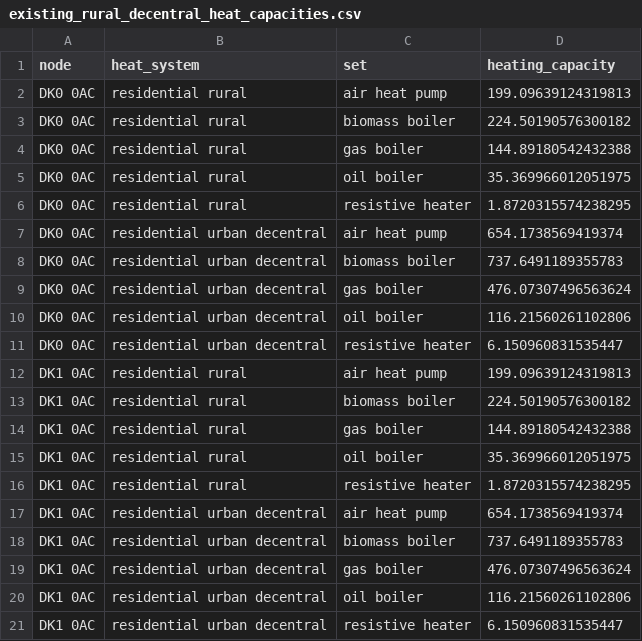
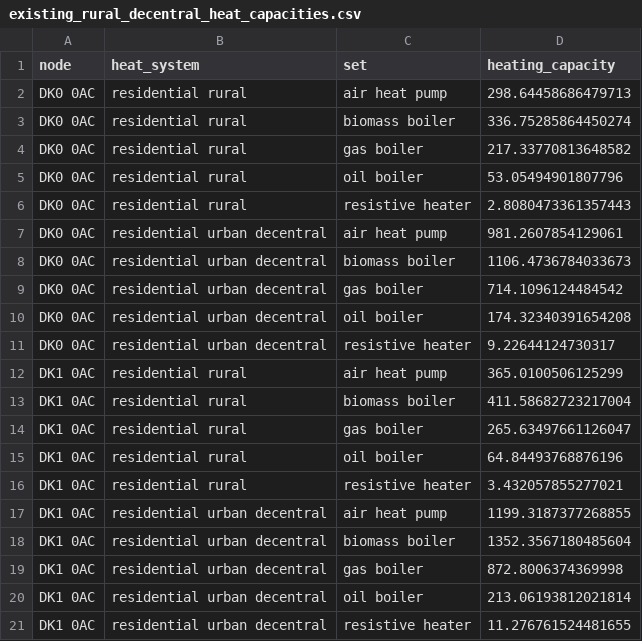
Before and after one commit to jonathanhodgaard/Master_Thesis_Private, a CSV file: data/existing_infrastructure/existing_rural_decentral_heat_capacities.csv, drawn as a sheet.

Commit message:
10 kW household capacity instead of 6 kW

```diff
--- a/data/existing_infrastructure/existing_rural_decentral_heat_capacities.csv
+++ b/data/existing_infrastructure/existing_rural_decentral_heat_capacities.csv
@@ -1,21 +1,21 @@
 node,heat_system,set,heating_capacity
-DK0 0AC,residential rural,air heat pump,199.09639124319813
-DK0 0AC,residential rural,biomass boiler,224.50190576300182
-DK0 0AC,residential rural,gas boiler,144.89180542432388
-DK0 0AC,residential rural,oil boiler,35.369966012051975
-DK0 0AC,residential rural,resistive heater,1.8720315574238295
-DK0 0AC,residential urban decentral,air heat pump,654.1738569419374
-DK0 0AC,residential urban decentral,biomass boiler,737.6491189355783
-DK0 0AC,residential urban decentral,gas boiler,476.07307496563624
-DK0 0AC,residential urban decentral,oil boiler,116.21560261102806
-DK0 0AC,residential urban decentral,resistive heater,6.150960831535447
-DK1 0AC,residential rural,air heat pump,199.09639124319813
-DK1 0AC,residential rural,biomass boiler,224.50190576300182
-DK1 0AC,residential rural,gas boiler,144.89180542432388
-DK1 0AC,residential rural,oil boiler,35.369966012051975
-DK1 0AC,residential rural,resistive heater,1.8720315574238295
-DK1 0AC,residential urban decentral,air heat pump,654.1738569419374
-DK1 0AC,residential urban decentral,biomass boiler,737.6491189355783
-DK1 0AC,residential urban decentral,gas boiler,476.07307496563624
-DK1 0AC,residential urban decentral,oil boiler,116.21560261102806
-DK1 0AC,residential urban decentral,resistive heater,6.150960831535447
+DK0 0AC,residential rural,air heat pump,298.64458686479713
+DK0 0AC,residential rural,biomass boiler,336.75285864450274
+DK0 0AC,residential rural,gas boiler,217.33770813648582
+DK0 0AC,residential rural,oil boiler,53.05494901807796
+DK0 0AC,residential rural,resistive heater,2.8080473361357443
+DK0 0AC,residential urban decentral,air heat pump,981.2607854129061
+DK0 0AC,residential urban decentral,biomass boiler,1106.4736784033673
+DK0 0AC,residential urban decentral,gas boiler,714.1096124484542
+DK0 0AC,residential urban decentral,oil boiler,174.32340391654208
+DK0 0AC,residential urban decentral,resistive heater,9.22644124730317
+DK1 0AC,residential rural,air heat pump,365.0100506125299
+DK1 0AC,residential rural,biomass boiler,411.58682723217004
+DK1 0AC,residential rural,gas boiler,265.63497661126047
+DK1 0AC,residential rural,oil boiler,64.84493768876196
+DK1 0AC,residential rural,resistive heater,3.432057855277021
+DK1 0AC,residential urban decentral,air heat pump,1199.3187377268855
+DK1 0AC,residential urban decentral,biomass boiler,1352.3567180485604
+DK1 0AC,residential urban decentral,gas boiler,872.8006374369998
+DK1 0AC,residential urban decentral,oil boiler,213.06193812021814
+DK1 0AC,residential urban decentral,resistive heater,11.276761524481655
```
Also changed, not shown: 1 other file.
